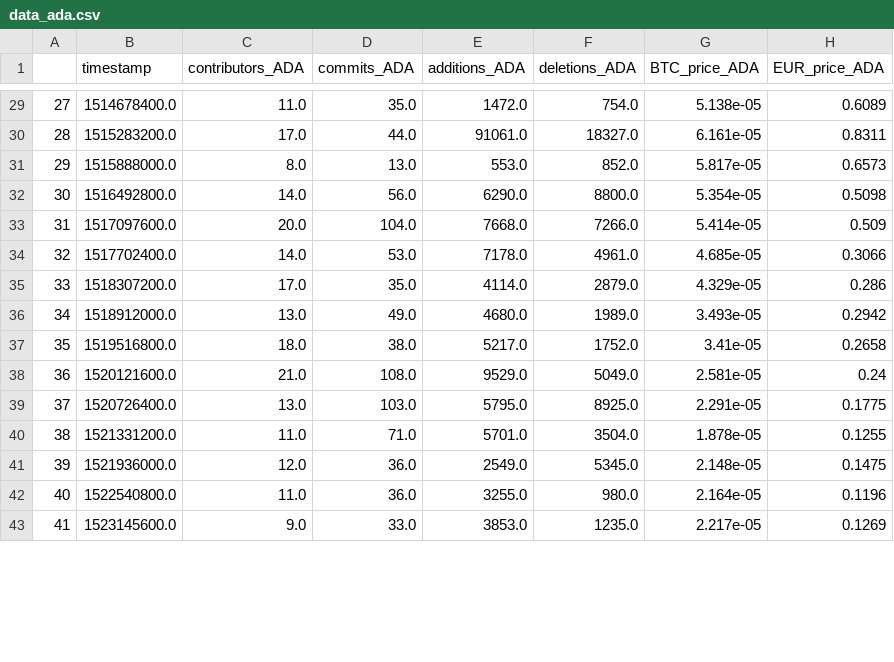
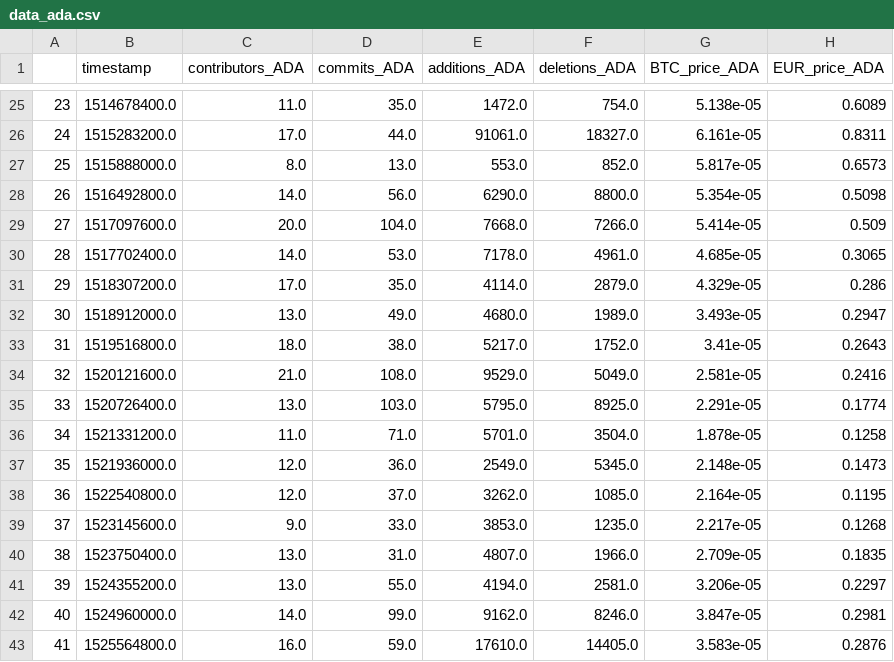
Before and after one commit to alekseimi/TRIRProject, a CSV file: files/data_ada.csv, drawn as a sheet; only a part is shown, gaps mark what is left out; the diff covers the shown part only.

```diff
--- a/files/data_ada.csv
+++ b/files/data_ada.csv
@@ -29,15 +25,19 @@
-27,1514678400.0,11.0,35.0,1472.0,754.0,5.138e-05,0.6089
-28,1515283200.0,17.0,44.0,91061.0,18327.0,6.161e-05,0.8311
-29,1515888000.0,8.0,13.0,553.0,852.0,5.817e-05,0.6573
-30,1516492800.0,14.0,56.0,6290.0,8800.0,5.354e-05,0.5098
-31,1517097600.0,20.0,104.0,7668.0,7266.0,5.414e-05,0.509
-32,1517702400.0,14.0,53.0,7178.0,4961.0,4.685e-05,0.3066
-33,1518307200.0,17.0,35.0,4114.0,2879.0,4.329e-05,0.286
-34,1518912000.0,13.0,49.0,4680.0,1989.0,3.493e-05,0.2942
-35,1519516800.0,18.0,38.0,5217.0,1752.0,3.41e-05,0.2658
-36,1520121600.0,21.0,108.0,9529.0,5049.0,2.581e-05,0.24
-37,1520726400.0,13.0,103.0,5795.0,8925.0,2.291e-05,0.1775
-38,1521331200.0,11.0,71.0,5701.0,3504.0,1.878e-05,0.1255
-39,1521936000.0,12.0,36.0,2549.0,5345.0,2.148e-05,0.1475
-40,1522540800.0,11.0,36.0,3255.0,980.0,2.164e-05,0.1196
-41,1523145600.0,9.0,33.0,3853.0,1235.0,2.217e-05,0.1269
+23,1514678400.0,11.0,35.0,1472.0,754.0,5.138e-05,0.6089
+24,1515283200.0,17.0,44.0,91061.0,18327.0,6.161e-05,0.8311
+25,1515888000.0,8.0,13.0,553.0,852.0,5.817e-05,0.6573
+26,1516492800.0,14.0,56.0,6290.0,8800.0,5.354e-05,0.5098
+27,1517097600.0,20.0,104.0,7668.0,7266.0,5.414e-05,0.509
+28,1517702400.0,14.0,53.0,7178.0,4961.0,4.685e-05,0.3065
+29,1518307200.0,17.0,35.0,4114.0,2879.0,4.329e-05,0.286
+30,1518912000.0,13.0,49.0,4680.0,1989.0,3.493e-05,0.2947
+31,1519516800.0,18.0,38.0,5217.0,1752.0,3.41e-05,0.2643
+32,1520121600.0,21.0,108.0,9529.0,5049.0,2.581e-05,0.2416
+33,1520726400.0,13.0,103.0,5795.0,8925.0,2.291e-05,0.1774
+34,1521331200.0,11.0,71.0,5701.0,3504.0,1.878e-05,0.1258
+35,1521936000.0,12.0,36.0,2549.0,5345.0,2.148e-05,0.1473
+36,1522540800.0,12.0,37.0,3262.0,1085.0,2.164e-05,0.1195
+37,1523145600.0,9.0,33.0,3853.0,1235.0,2.217e-05,0.1268
+38,1523750400.0,13.0,31.0,4807.0,1966.0,2.709e-05,0.1835
+39,1524355200.0,13.0,55.0,4194.0,2581.0,3.206e-05,0.2297
+40,1524960000.0,14.0,99.0,9162.0,8246.0,3.847e-05,0.2981
+41,1525564800.0,16.0,59.0,17610.0,14405.0,3.583e-05,0.2876
```
Also changed, not shown: 4 removed rows and 91 edited cells elsewhere in this file, files/data_bitcoin.csv, files/data_eos.csv, 4 other files.
